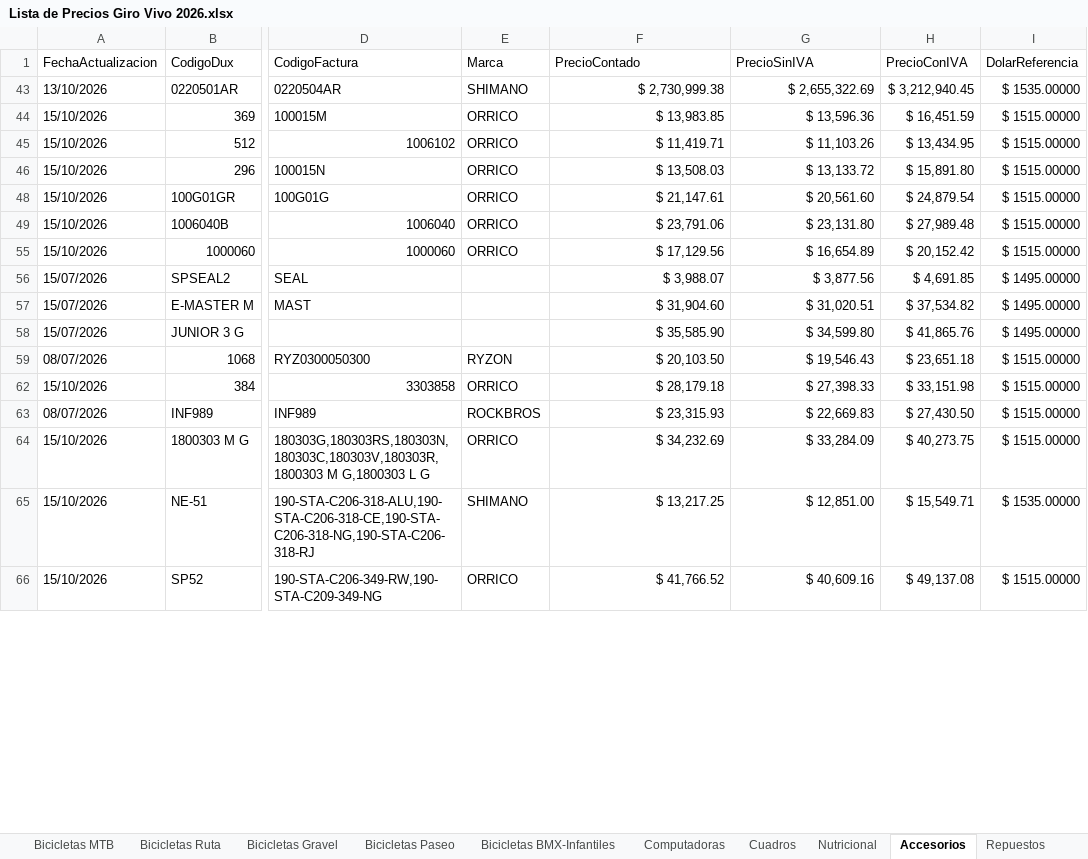
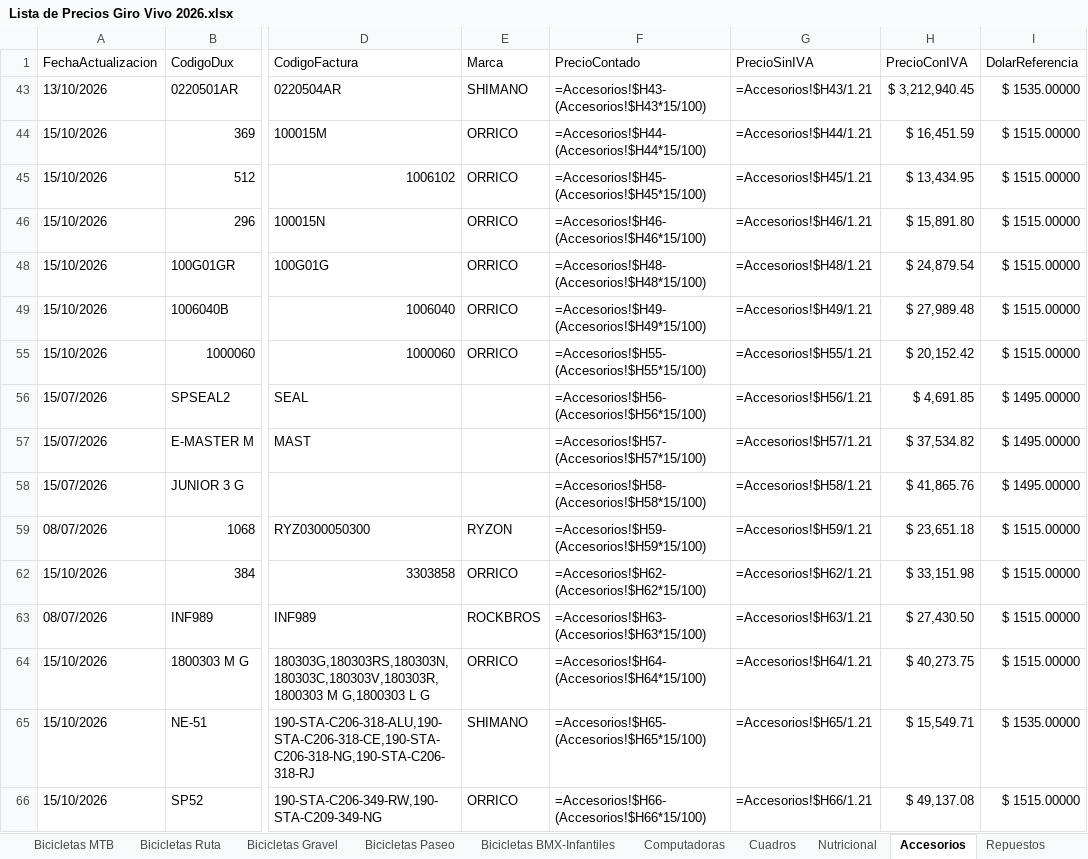
Before and after one commit to matyrelmuan15/listaprecios-girovivo, an Excel workbook: archivo/Lista de Precios Giro Vivo 2026.xlsx, sheet Accesorios, drawn as a sheet; only a part is shown, gaps mark what is left out; values as stored, in another font and other column widths than the file's, no cell formats; formulas without a stored value are shown as written; table styles not drawn; the diff covers the shown part only; the diff names each change by its address in the sheet, - before the commit and + after, or states it on an @@ line.

```diff
--- a/archivo/Lista de Precios Giro Vivo 2026.xlsx (sheet Accesorios)
+++ b/archivo/Lista de Precios Giro Vivo 2026.xlsx (sheet Accesorios)
-F43 (PrecioContado): $ 2,730,999.38
+F43 (PrecioContado): =Accesorios!$H43-(Accesorios!$H43*15/100)
-G43 (PrecioSinIVA): $ 2,655,322.69
+G43 (PrecioSinIVA): =Accesorios!$H43/1.21
-F44 (PrecioContado): $ 13,983.85
+F44 (PrecioContado): =Accesorios!$H44-(Accesorios!$H44*15/100)
-G44 (PrecioSinIVA): $ 13,596.36
+G44 (PrecioSinIVA): =Accesorios!$H44/1.21
-F45 (PrecioContado): $ 11,419.71
+F45 (PrecioContado): =Accesorios!$H45-(Accesorios!$H45*15/100)
-G45 (PrecioSinIVA): $ 11,103.26
+G45 (PrecioSinIVA): =Accesorios!$H45/1.21
-F46 (PrecioContado): $ 13,508.03
+F46 (PrecioContado): =Accesorios!$H46-(Accesorios!$H46*15/100)
-G46 (PrecioSinIVA): $ 13,133.72
+G46 (PrecioSinIVA): =Accesorios!$H46/1.21
-F48 (PrecioContado): $ 21,147.61
+F48 (PrecioContado): =Accesorios!$H48-(Accesorios!$H48*15/100)
-G48 (PrecioSinIVA): $ 20,561.60
+G48 (PrecioSinIVA): =Accesorios!$H48/1.21
-F49 (PrecioContado): $ 23,791.06
+F49 (PrecioContado): =Accesorios!$H49-(Accesorios!$H49*15/100)
-G49 (PrecioSinIVA): $ 23,131.80
+G49 (PrecioSinIVA): =Accesorios!$H49/1.21
-F55 (PrecioContado): $ 17,129.56
+F55 (PrecioContado): =Accesorios!$H55-(Accesorios!$H55*15/100)
-G55 (PrecioSinIVA): $ 16,654.89
+G55 (PrecioSinIVA): =Accesorios!$H55/1.21
-F56 (PrecioContado): $ 3,988.07
+F56 (PrecioContado): =Accesorios!$H56-(Accesorios!$H56*15/100)
-G56 (PrecioSinIVA): $ 3,877.56
+G56 (PrecioSinIVA): =Accesorios!$H56/1.21
-F57 (PrecioContado): $ 31,904.60
+F57 (PrecioContado): =Accesorios!$H57-(Accesorios!$H57*15/100)
-G57 (PrecioSinIVA): $ 31,020.51
+G57 (PrecioSinIVA): =Accesorios!$H57/1.21
-F58 (PrecioContado): $ 35,585.90
+F58 (PrecioContado): =Accesorios!$H58-(Accesorios!$H58*15/100)
-G58 (PrecioSinIVA): $ 34,599.80
+G58 (PrecioSinIVA): =Accesorios!$H58/1.21
-F59 (PrecioContado): $ 20,103.50
+F59 (PrecioContado): =Accesorios!$H59-(Accesorios!$H59*15/100)
-G59 (PrecioSinIVA): $ 19,546.43
+G59 (PrecioSinIVA): =Accesorios!$H59/1.21
-F62 (PrecioContado): $ 28,179.18
+F62 (PrecioContado): =Accesorios!$H62-(Accesorios!$H62*15/100)
-G62 (PrecioSinIVA): $ 27,398.33
+G62 (PrecioSinIVA): =Accesorios!$H62/1.21
-F63 (PrecioContado): $ 23,315.93
+F63 (PrecioContado): =Accesorios!$H63-(Accesorios!$H63*15/100)
-G63 (PrecioSinIVA): $ 22,669.83
+G63 (PrecioSinIVA): =Accesorios!$H63/1.21
-F64 (PrecioContado): $ 34,232.69
+F64 (PrecioContado): =Accesorios!$H64-(Accesorios!$H64*15/100)
-G64 (PrecioSinIVA): $ 33,284.09
+G64 (PrecioSinIVA): =Accesorios!$H64/1.21
-F65 (PrecioContado): $ 13,217.25
+F65 (PrecioContado): =Accesorios!$H65-(Accesorios!$H65*15/100)
-G65 (PrecioSinIVA): $ 12,851.00
+G65 (PrecioSinIVA): =Accesorios!$H65/1.21
-F66 (PrecioContado): $ 41,766.52
+F66 (PrecioContado): =Accesorios!$H66-(Accesorios!$H66*15/100)
-G66 (PrecioSinIVA): $ 40,609.16
+G66 (PrecioSinIVA): =Accesorios!$H66/1.21
```
Also changed, not shown: 931 edited cells elsewhere in this sheet, sheet RegistroCambios, sheet Marcas Actualización Dinámica, sheet Repuestos, sheet Bicicletas MTB, sheet Nutricional, sheet Indumentaria, 7 more sheets, other sheet tabs, cell formats, hidden cells.
